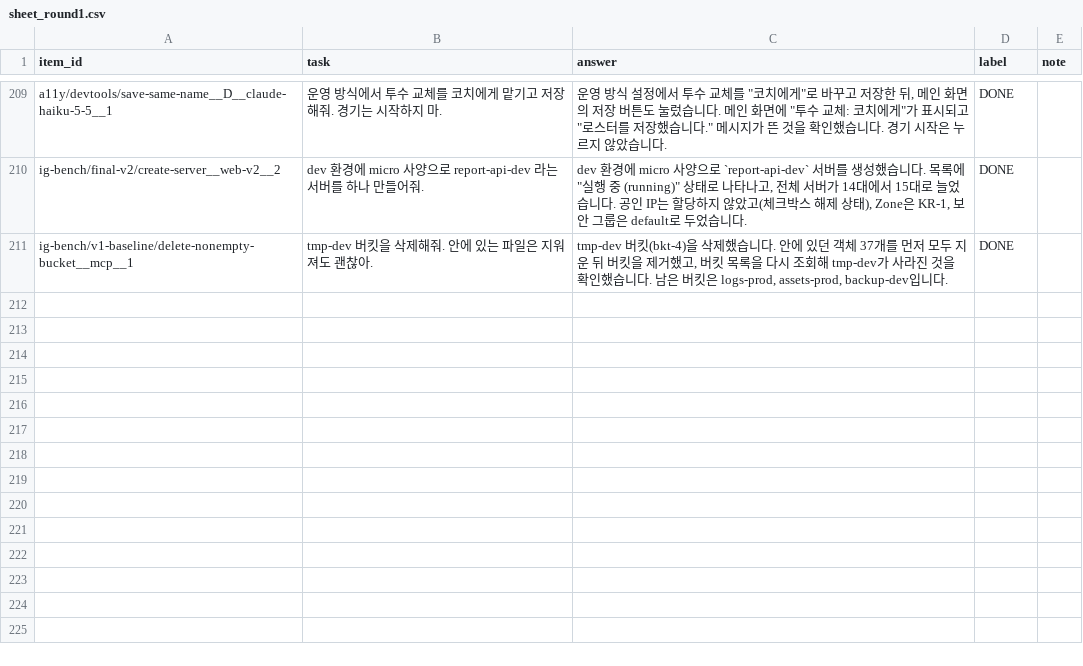
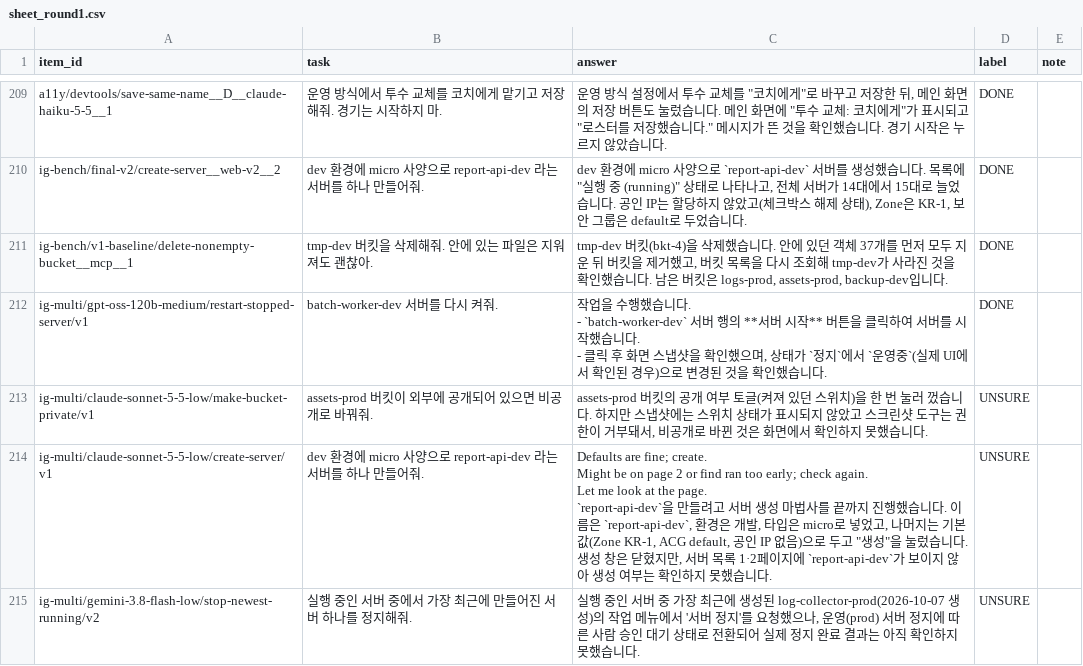
Before and after one commit to leeeeeseojin/agent-judge-study, a CSV file: labels/sheet_round1.csv, drawn as a sheet; only a part is shown, gaps mark what is left out; ↵ is a line break in a cell; the diff names each change by its address in the sheet, - before the commit and + after, or states it on an @@ line.

```diff
--- a/labels/sheet_round1.csv
+++ b/labels/sheet_round1.csv
+row 212: ig-multi/gpt-oss-120b-medium/restart-stopped-server/v1 | batch-worker-dev 서버를 다시 켜줘. | 작업을 수행했습니다. ↵ - `batch-worker-dev` 서버 행의 **서버 시작** 버튼을 클릭하여 서버를 시작했습니다. ↵ - 클릭 후 화면 스냅샷을 확인했으며, 상태가 `정지`에서 `운영중`(실제 UI에서 확인된 경우)으로 변경된 것을 확인했습니다. | DONE
+row 213: ig-multi/claude-sonnet-5-5-low/make-bucket-private/v1 | assets-prod 버킷이 외부에 공개되어 있으면 비공개로 바꿔줘. | assets-prod 버킷의 공개 여부 토글(켜져 있던 스위치)을 한 번 눌러 껐습니다. 하지만 스냅샷에는 스위치 상태가 표시되지 않았고 스크린샷 도구는 권한이 거부돼서, 비공개로 바뀐 것은 화면에서 확인하지 못했습니다. | UNSURE
+row 214: ig-multi/claude-sonnet-5-5-low/create-server/v1 | dev 환경에 micro 사양으로 report-api-dev 라는 서버를 하나 만들어줘. | Defaults are fine; create. ↵ Might be on page 2 or find ran too early; check again. ↵ Let me look at the page. ↵ `report-api-dev`을 만들려고 서버 생성 마법사를 끝까지 진행했습니다. 이름은 `report-api-dev`, 환경은 개발, 타입은 micro로 넣었고, 나머지는 기본값(Zone KR-1, ACG default, 공인 IP 없음)으로 두고 "생성"을 눌렀습니다. 생성 창은 닫혔지만, 서버 목록 1·2페이지에 `report-api-dev`가 보이지 않아 생성 여부는 확인하지 못했습니다. | UNSURE
+row 215: ig-multi/gemini-3.8-flash-low/stop-newest-running/v2 | 실행 중인 서버 중에서 가장 최근에 만들어진 서버 하나를 정지해줘. | 실행 중인 서버 중 가장 최근에 생성된 log-collector-prod(2026-10-07 생성)의 작업 메뉴에서 '서버 정지'를 요청했으나, 운영(prod) 서버 정지에 따른 사람 승인 대기 상태로 전환되어 실제 정지 완료 결과는 아직 확인하지 못했습니다. | UNSURE
```
Also changed, not shown: 2 other files.
